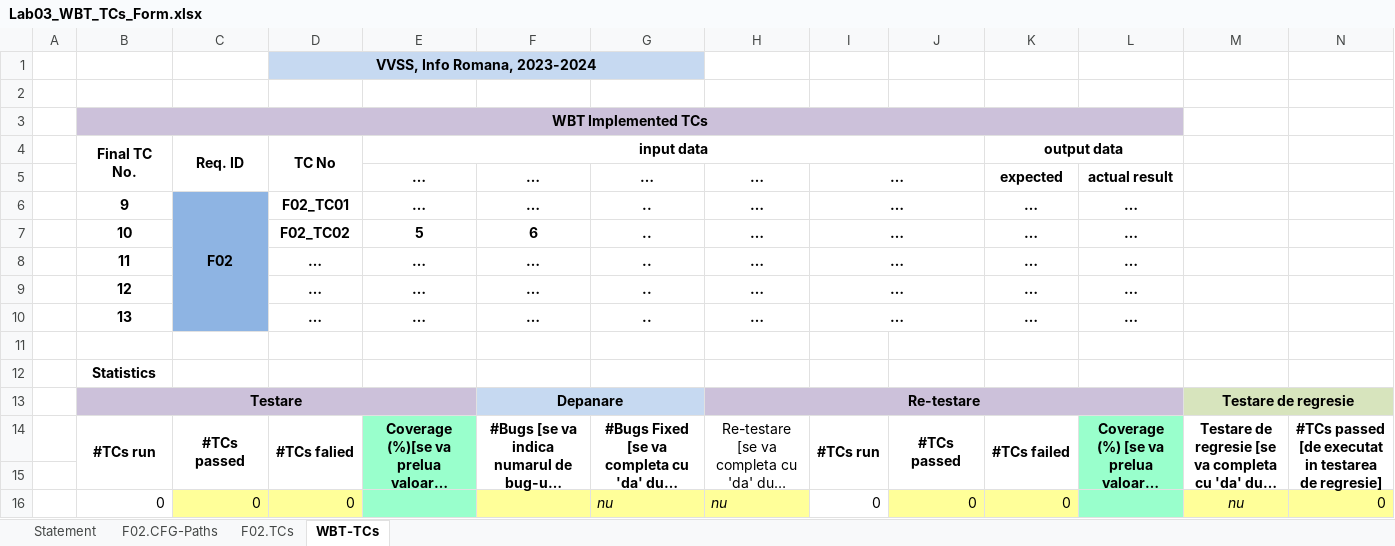
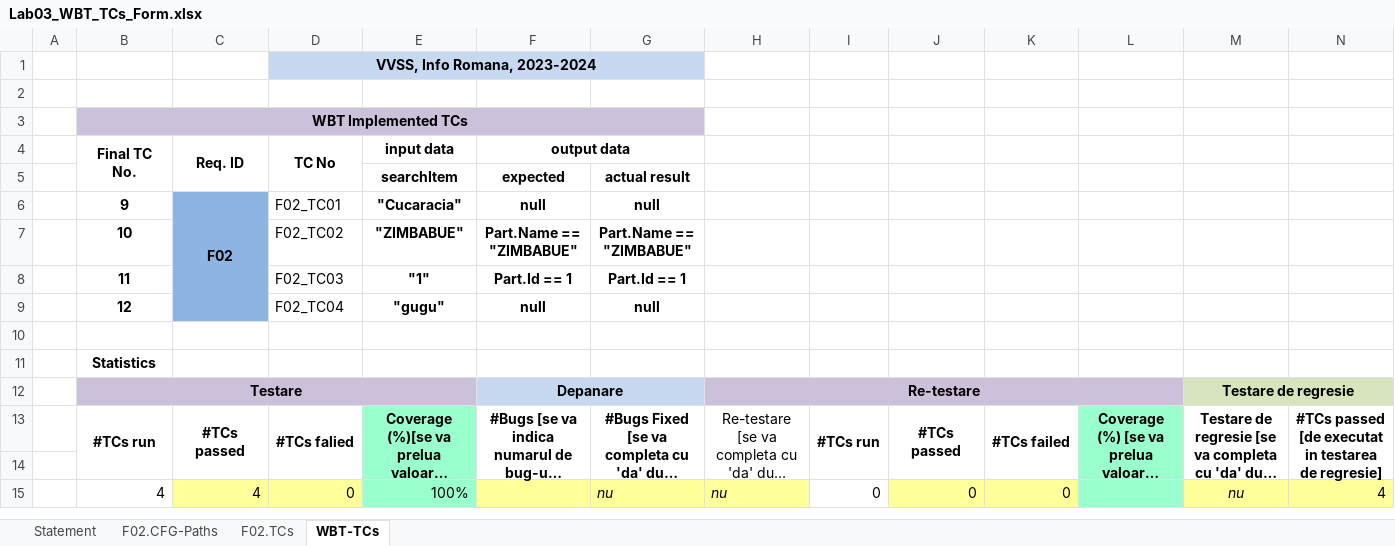
Before and after one commit to CyborgSquirrel/vvss-inventory, an Excel workbook: Docs/Lab03/Lab03_WBT_TCs_Form.xlsx, sheet WBT-TCs, drawn as a sheet; long unchanged cells end in …; values as stored, in another font and other column widths than the file's, no borders; removed rows and columns are numbered as before the commit, all else as after; the diff names each change by its address in the sheet, - before the commit and + after, or states it on an @@ line.

Commit message:
rename search variable, Excel update

```diff
--- a/Docs/Lab03/Lab03_WBT_TCs_Form.xlsx (sheet WBT-TCs)
+++ b/Docs/Lab03/Lab03_WBT_TCs_Form.xlsx (sheet WBT-TCs)
-B3:L3 merged
+B3:G3 merged
-H3:L3 fill: #CCC1DA
+H3:L3 fill: none
-E4:J4 merged
-F4: (empty)
+F4: output data
+F4:G4 merged
-K4: output data
+K4: (empty)
-K4:L4 merged
-row 5:  |  |  |  | … | … | … | … | … |  | expected | actual result
-row 6:  | 9 | F02 | F02_TC01 | … | … | .. | … | … |  | … | …
-row 7:  | 10 |  | F02_TC02 | 5 | 6 | .. | … | … |  | … | …
-row 8:  | 11 |  | … | … | … | .. | … | … |  | … | …
-row 9:  | 12 |  | … | … | … | .. | … | … |  | … | …
-row 10:  | 13 |  | … | … | … | .. | … | … |  | … | …
+row 5:  |  |  |  | searchItem | expected | actual result
+row 6:  | 9 | F02 | F02_TC01 | "Cucaracia" | null | null
+row 7:  | 10 |  | F02_TC02 | "ZIMBABUE" | Part.Name == "ZIMBABUE" | Part.Name == "ZIMBABUE"
+row 8:  | 11 |  | F02_TC03 | "1" | Part.Id == 1 | Part.Id == 1
+row 9:  | 12 |  | F02_TC04 | "gugu" | null | null
-B15 (Final TC No.): 0
+B15 (Final TC No.): 4
-C15 (Req. ID): 0
+C15 (Req. ID): 4
-E15 (input data): (empty)
+E15 (input data): 100%
-N15: 0
+N15: 4
```
Also changed, not shown: formulas that keep their value, 1 other file.
